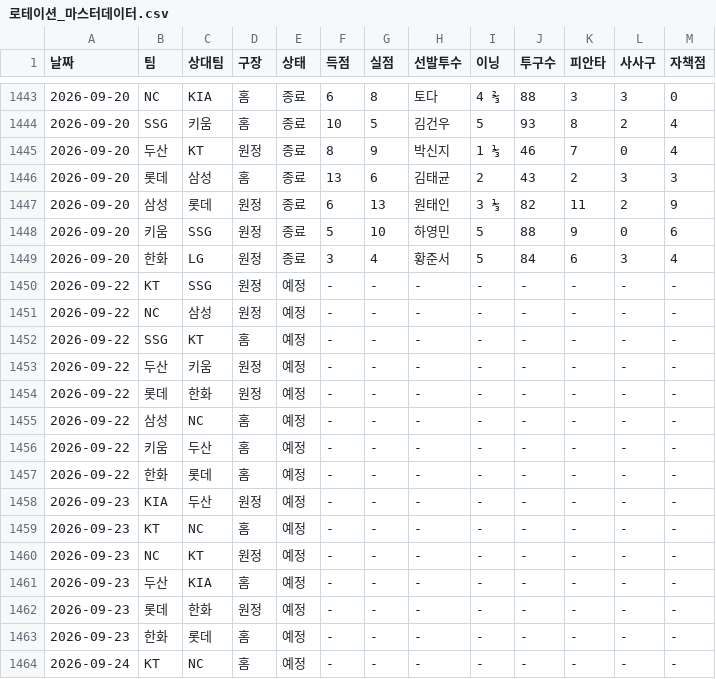
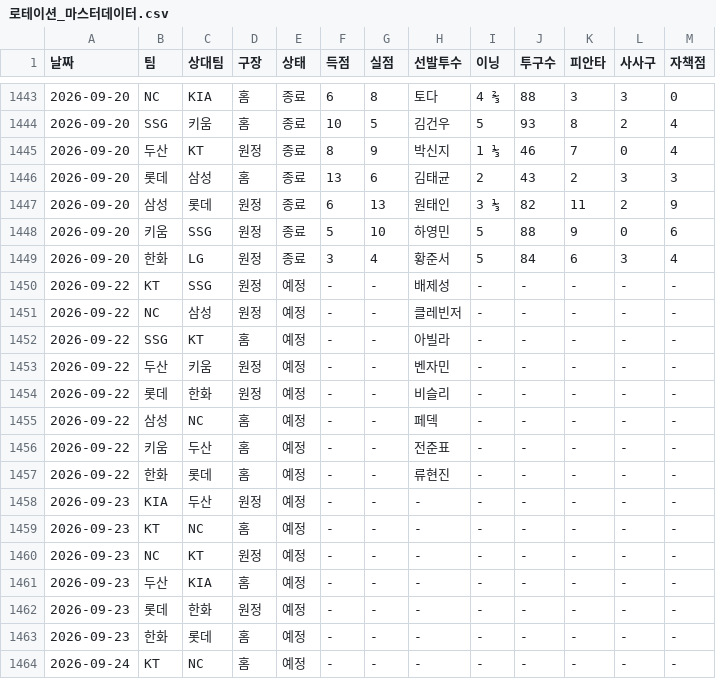
Before and after one commit to smmartworld/kbostarter, a CSV file: 로테이션_마스터데이터.csv, drawn as a sheet; only a part is shown, gaps mark what is left out.

```diff
--- a/로테이션_마스터데이터.csv
+++ b/로테이션_마스터데이터.csv
@@ -1449,10 +1449,10 @@
 2026-09-20,한화,LG,원정,종료,3,4,황준서,5,84,6,3,4
-2026-09-22,KT,SSG,원정,예정,-,-,-,-,-,-,-,-
-2026-09-22,NC,삼성,원정,예정,-,-,-,-,-,-,-,-
-2026-09-22,SSG,KT,홈,예정,-,-,-,-,-,-,-,-
-2026-09-22,두산,키움,원정,예정,-,-,-,-,-,-,-,-
-2026-09-22,롯데,한화,원정,예정,-,-,-,-,-,-,-,-
-2026-09-22,삼성,NC,홈,예정,-,-,-,-,-,-,-,-
-2026-09-22,키움,두산,홈,예정,-,-,-,-,-,-,-,-
-2026-09-22,한화,롯데,홈,예정,-,-,-,-,-,-,-,-
+2026-09-22,KT,SSG,원정,예정,-,-,배제성,-,-,-,-,-
+2026-09-22,NC,삼성,원정,예정,-,-,클레빈저,-,-,-,-,-
+2026-09-22,SSG,KT,홈,예정,-,-,아빌라,-,-,-,-,-
+2026-09-22,두산,키움,원정,예정,-,-,벤자민,-,-,-,-,-
+2026-09-22,롯데,한화,원정,예정,-,-,비슬리,-,-,-,-,-
+2026-09-22,삼성,NC,홈,예정,-,-,페덱,-,-,-,-,-
+2026-09-22,키움,두산,홈,예정,-,-,전준표,-,-,-,-,-
+2026-09-22,한화,롯데,홈,예정,-,-,류현진,-,-,-,-,-
 2026-09-23,KIA,두산,원정,예정,-,-,-,-,-,-,-,-
```
